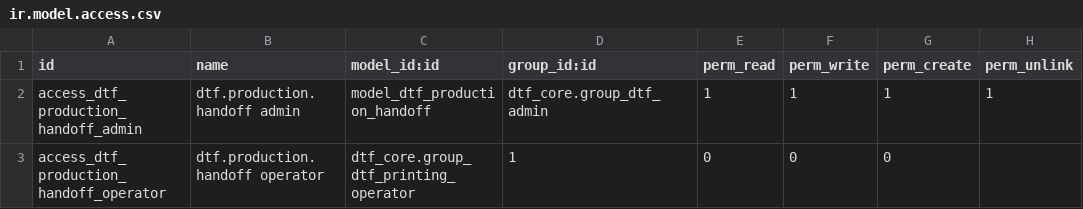
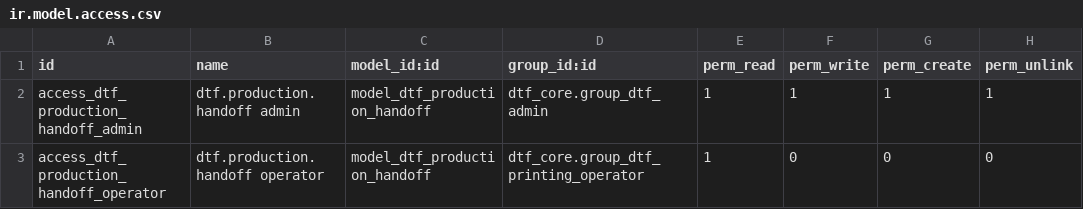
Before and after one commit to shs0088/DTF, a CSV file: odoo19_migration/odoo/custom_addons/dtf_production/security/ir.model.access.csv, drawn as a sheet.

Commit message:
M5: correct ACL and self-contained Odoo tests

```diff
--- a/odoo19_migration/odoo/custom_addons/dtf_production/security/ir.model.access.csv
+++ b/odoo19_migration/odoo/custom_addons/dtf_production/security/ir.model.access.csv
@@ -2,2 +2,2 @@ id,name,model_id:id,group_id:id,perm_read,perm_write,perm_create,perm_unlink
 access_dtf_production_handoff_admin,dtf.production.handoff admin,model_dtf_production_handoff,dtf_core.group_dtf_admin,1,1,1,1
-access_dtf_production_handoff_operator,dtf.production.handoff operator,dtf_core.group_dtf_printing_operator,1,0,0,0
+access_dtf_production_handoff_operator,dtf.production.handoff operator,model_dtf_production_handoff,dtf_core.group_dtf_printing_operator,1,0,0,0
```
